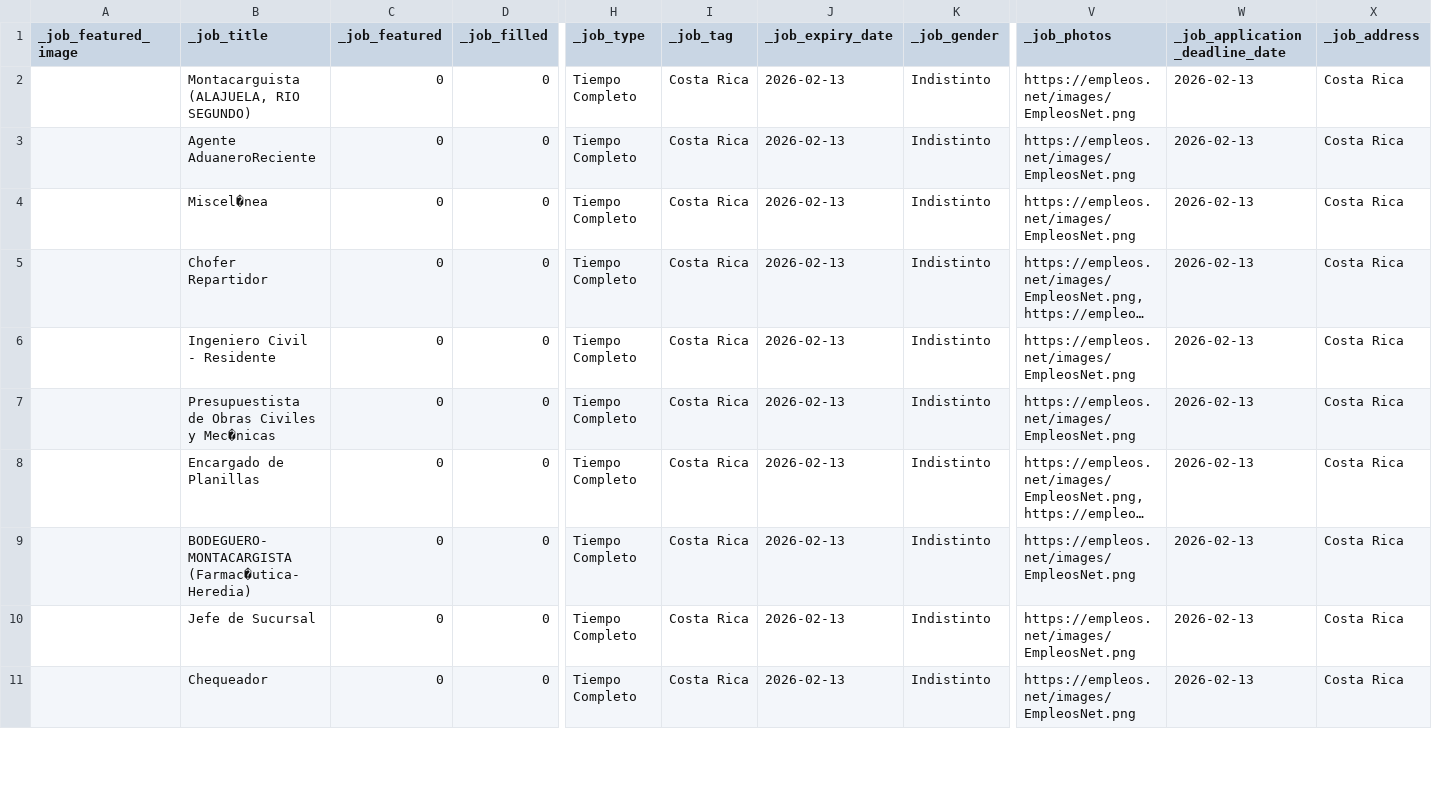
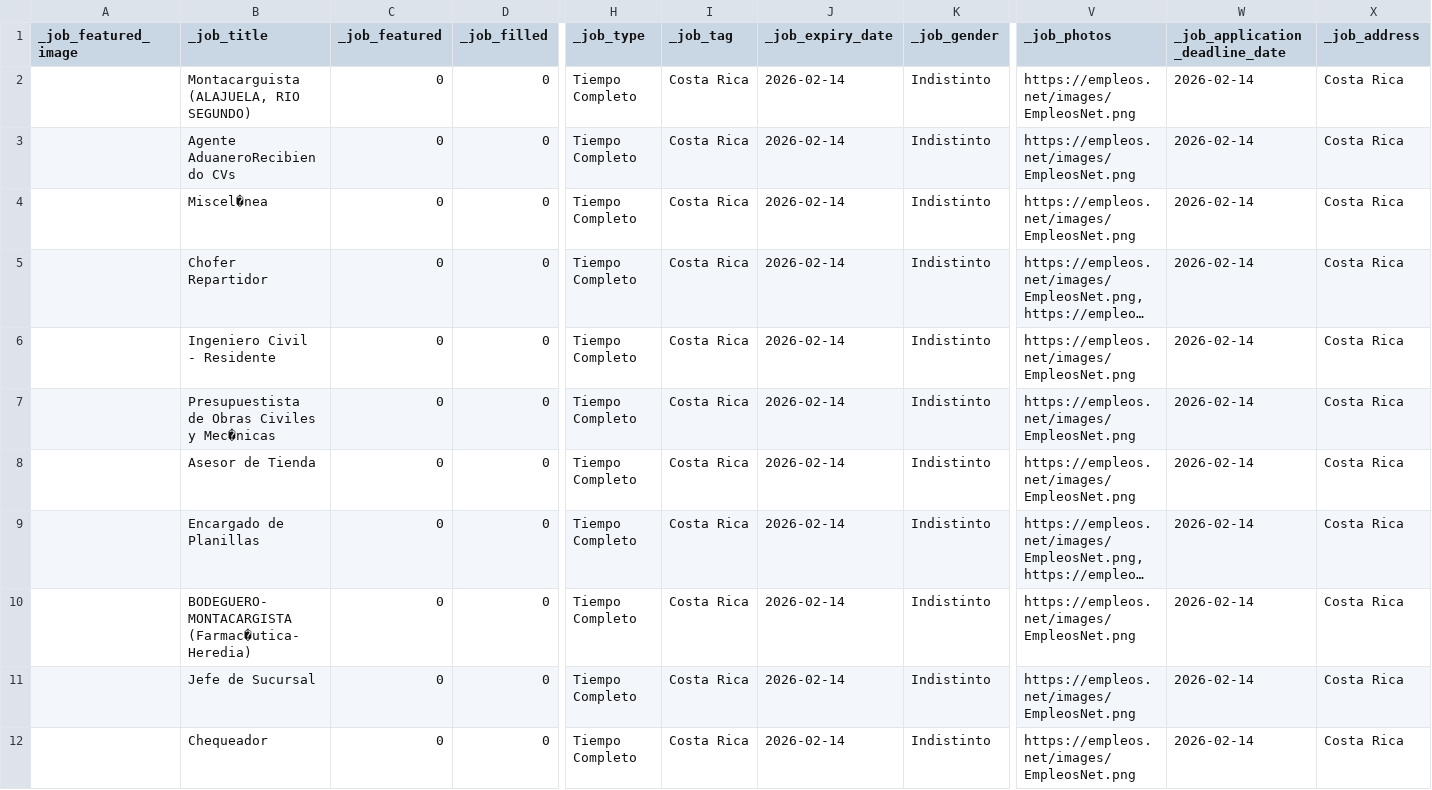
Before and after one commit to carloshubb/costarica_jobs, a CSV file: costa_rica_jobs.csv, drawn as a sheet; only a part is shown, gaps mark what is left out; long unchanged cells end in …; addresses are those after the commit; rows hold the shown columns only; the diff covers the shown part only; the diff names each change by its address in the sheet, - before the commit and + after, or states it on an @@ line.

```diff
--- a/costa_rica_jobs.csv
+++ b/costa_rica_jobs.csv
-J2:J7 (_job_expiry_date): 2026-02-13
+J2:J7 (_job_expiry_date): 2026-02-14
-W2:W7 (_job_application_deadline_date): 2026-02-13
+W2:W7 (_job_application_deadline_date): 2026-02-14
-B3 (_job_title): Agente AduaneroReciente
+B3 (_job_title): Agente AduaneroRecibiendo CVs
+row 8:  | Asesor de Tienda | 0 | 0 | Tiempo Completo | Costa Rica | 2026-02-14 | Indistinto | https://empleos.net/images/EmpleosNet.png | 2026-02-14 | Costa Rica
-J9:J12 (_job_expiry_date): 2026-02-13
+J9:J12 (_job_expiry_date): 2026-02-14
-W9:W12 (_job_application_deadline_date): 2026-02-13
+W9:W12 (_job_application_deadline_date): 2026-02-14
```
Also changed, not shown: 1 removed row and 18 edited cells elsewhere in this file, 1 other file.
